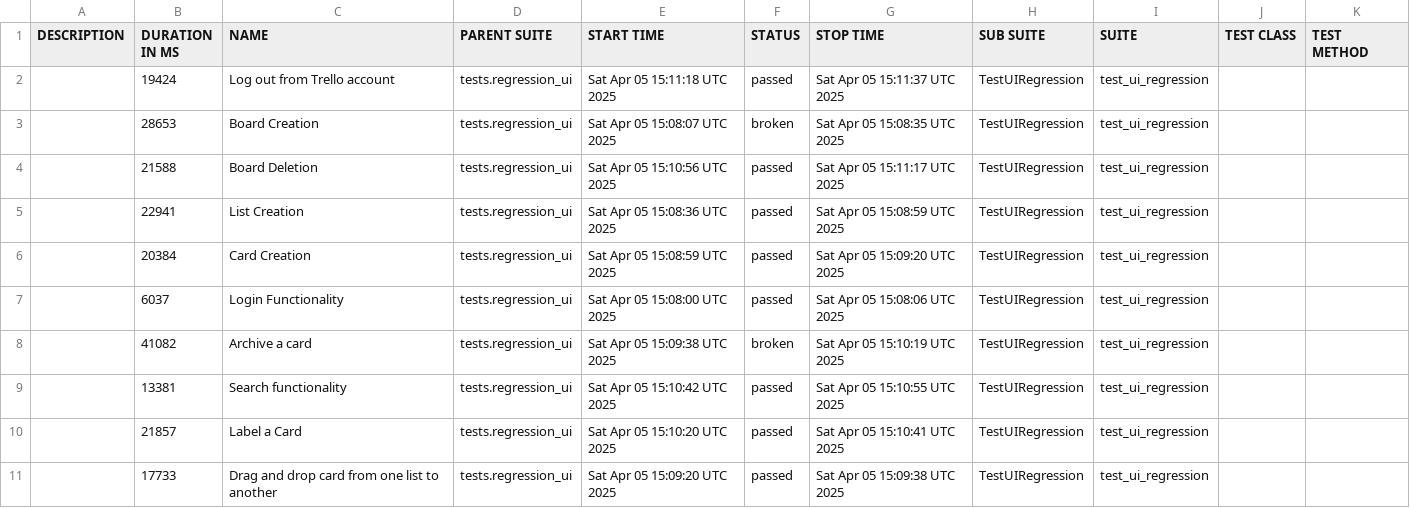
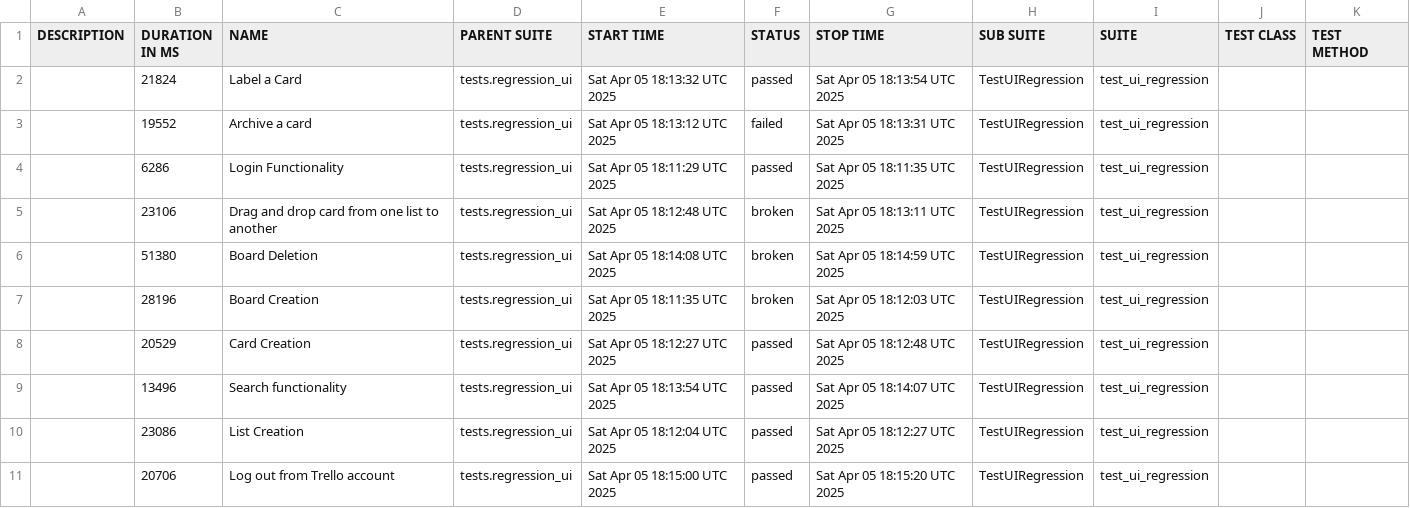
Before and after one commit to vkqapro/pythonSelenium, a CSV file: data/suites.csv, drawn as a sheet.

```diff
--- a/data/suites.csv
+++ b/data/suites.csv
@@ -1,11 +1,11 @@
 "DESCRIPTION","DURATION IN MS","NAME","PARENT SUITE","START TIME","STATUS","STOP TIME","SUB SUITE","SUITE","TEST CLASS","TEST METHOD"
-"","19424","Log out from Trello account","tests.regression_ui","Sat Apr 05 15:11:18 UTC 2025","passed","Sat Apr 05 15:11:37 UTC 2025","TestUIRegression","test_ui_regression","",""
-"","28653","Board Creation","tests.regression_ui","Sat Apr 05 15:08:07 UTC 2025","broken","Sat Apr 05 15:08:35 UTC 2025","TestUIRegression","test_ui_regression","",""
-"","21588","Board Deletion","tests.regression_ui","Sat Apr 05 15:10:56 UTC 2025","passed","Sat Apr 05 15:11:17 UTC 2025","TestUIRegression","test_ui_regression","",""
-"","22941","List Creation","tests.regression_ui","Sat Apr 05 15:08:36 UTC 2025","passed","Sat Apr 05 15:08:59 UTC 2025","TestUIRegression","test_ui_regression","",""
-"","20384","Card Creation","tests.regression_ui","Sat Apr 05 15:08:59 UTC 2025","passed","Sat Apr 05 15:09:20 UTC 2025","TestUIRegression","test_ui_regression","",""
-"","6037","Login Functionality","tests.regression_ui","Sat Apr 05 15:08:00 UTC 2025","passed","Sat Apr 05 15:08:06 UTC 2025","TestUIRegression","test_ui_regression","",""
-"","41082","Archive a card","tests.regression_ui","Sat Apr 05 15:09:38 UTC 2025","broken","Sat Apr 05 15:10:19 UTC 2025","TestUIRegression","test_ui_regression","",""
-"","13381","Search functionality","tests.regression_ui","Sat Apr 05 15:10:42 UTC 2025","passed","Sat Apr 05 15:10:55 UTC 2025","TestUIRegression","test_ui_regression","",""
-"","21857","Label a Card","tests.regression_ui","Sat Apr 05 15:10:20 UTC 2025","passed","Sat Apr 05 15:10:41 UTC 2025","TestUIRegression","test_ui_regression","",""
-"","17733","Drag and drop card from one list to another","tests.regression_ui","Sat Apr 05 15:09:20 UTC 2025","passed","Sat Apr 05 15:09:38 UTC 2025","TestUIRegression","test_ui_regression","",""
+"","21824","Label a Card","tests.regression_ui","Sat Apr 05 18:13:32 UTC 2025","passed","Sat Apr 05 18:13:54 UTC 2025","TestUIRegression","test_ui_regression","",""
+"","19552","Archive a card","tests.regression_ui","Sat Apr 05 18:13:12 UTC 2025","failed","Sat Apr 05 18:13:31 UTC 2025","TestUIRegression","test_ui_regression","",""
+"","6286","Login Functionality","tests.regression_ui","Sat Apr 05 18:11:29 UTC 2025","passed","Sat Apr 05 18:11:35 UTC 2025","TestUIRegression","test_ui_regression","",""
+"","23106","Drag and drop card from one list to another","tests.regression_ui","Sat Apr 05 18:12:48 UTC 2025","broken","Sat Apr 05 18:13:11 UTC 2025","TestUIRegression","test_ui_regression","",""
+"","51380","Board Deletion","tests.regression_ui","Sat Apr 05 18:14:08 UTC 2025","broken","Sat Apr 05 18:14:59 UTC 2025","TestUIRegression","test_ui_regression","",""
+"","28196","Board Creation","tests.regression_ui","Sat Apr 05 18:11:35 UTC 2025","broken","Sat Apr 05 18:12:03 UTC 2025","TestUIRegression","test_ui_regression","",""
+"","20529","Card Creation","tests.regression_ui","Sat Apr 05 18:12:27 UTC 2025","passed","Sat Apr 05 18:12:48 UTC 2025","TestUIRegression","test_ui_regression","",""
+"","13496","Search functionality","tests.regression_ui","Sat Apr 05 18:13:54 UTC 2025","passed","Sat Apr 05 18:14:07 UTC 2025","TestUIRegression","test_ui_regression","",""
+"","23086","List Creation","tests.regression_ui","Sat Apr 05 18:12:04 UTC 2025","passed","Sat Apr 05 18:12:27 UTC 2025","TestUIRegression","test_ui_regression","",""
+"","20706","Log out from Trello account","tests.regression_ui","Sat Apr 05 18:15:00 UTC 2025","passed","Sat Apr 05 18:15:20 UTC 2025","TestUIRegression","test_ui_regression","",""
```
Also changed, not shown: 53 other files.
